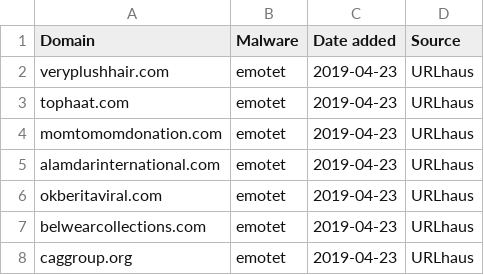
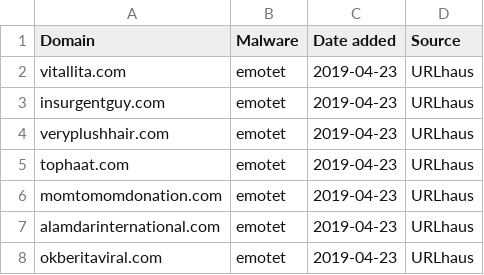
Before and after one commit to stamparm/blackbook, a CSV file: blackbook.csv, drawn as a sheet; only a part is shown; the shorter side is filled out with more unchanged rows; the diff names each change by its address in the sheet, - before the commit and + after, or states it on an @@ line.

Commit message:
Automatic update

```diff
--- a/blackbook.csv
+++ b/blackbook.csv
+row 2: vitallita.com | emotet | 2019-04-23 | URLhaus
+row 3: insurgentguy.com | emotet | 2019-04-23 | URLhaus
```
